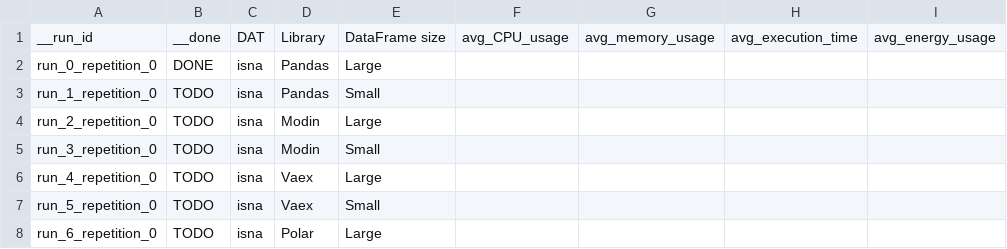
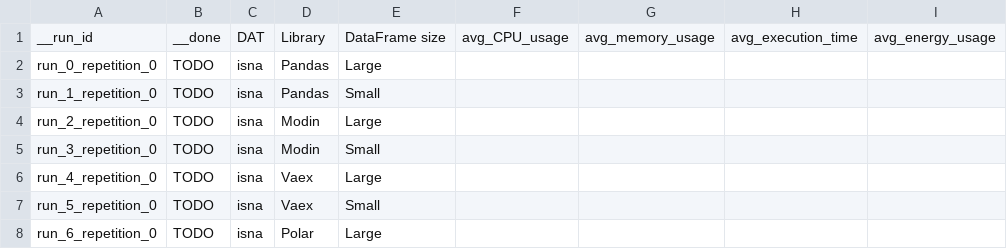
Before and after one commit to RubenH11/GreenLab, a CSV file: run_table.csv, drawn as a sheet; only a part is shown.

Commit message:
DONE -> TODO

```diff
--- a/run_table.csv
+++ b/run_table.csv
@@ -1,3 +1,3 @@
 __run_id,__done,DAT,Library,DataFrame size,avg_CPU_usage,avg_memory_usage,avg_execution_time,avg_energy_usage
-run_0_repetition_0,DONE,isna,Pandas,Large, , , ,
+run_0_repetition_0,TODO,isna,Pandas,Large, , , ,
 run_1_repetition_0,TODO,isna,Pandas,Small, , , ,
```
